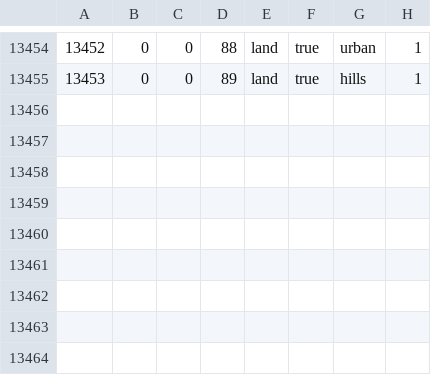
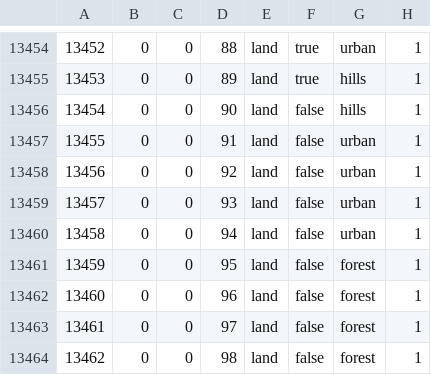
Before and after one commit to QAQWQAQWQ/Glory-of-Teutonic, a CSV file: map/definition.csv, drawn as a sheet; only a part is shown, gaps mark what is left out; the diff names each change by its address in the sheet, - before the commit and + after, or states it on an @@ line.

```diff
--- a/map/definition.csv
+++ b/map/definition.csv
+row 13456: 13454 | 0 | 0 | 90 | land | false | hills | 1
+row 13457: 13455 | 0 | 0 | 91 | land | false | urban | 1
+row 13458: 13456 | 0 | 0 | 92 | land | false | urban | 1
+row 13459: 13457 | 0 | 0 | 93 | land | false | urban | 1
+row 13460: 13458 | 0 | 0 | 94 | land | false | urban | 1
+row 13461: 13459 | 0 | 0 | 95 | land | false | forest | 1
+row 13462: 13460 | 0 | 0 | 96 | land | false | forest | 1
+row 13463: 13461 | 0 | 0 | 97 | land | false | forest | 1
+row 13464: 13462 | 0 | 0 | 98 | land | false | forest | 1
```
Also changed, not shown: 26 other files.
